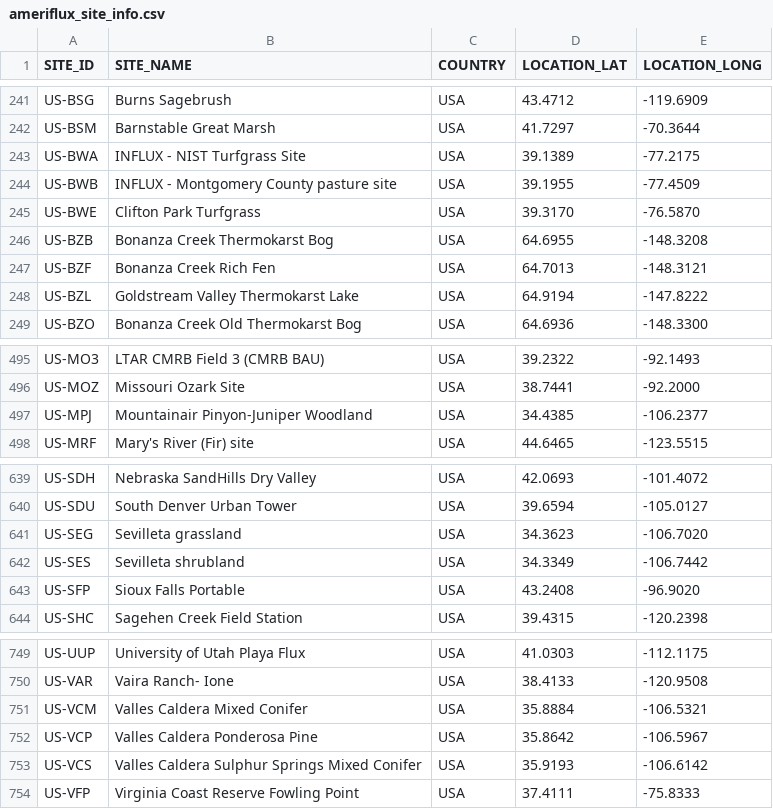
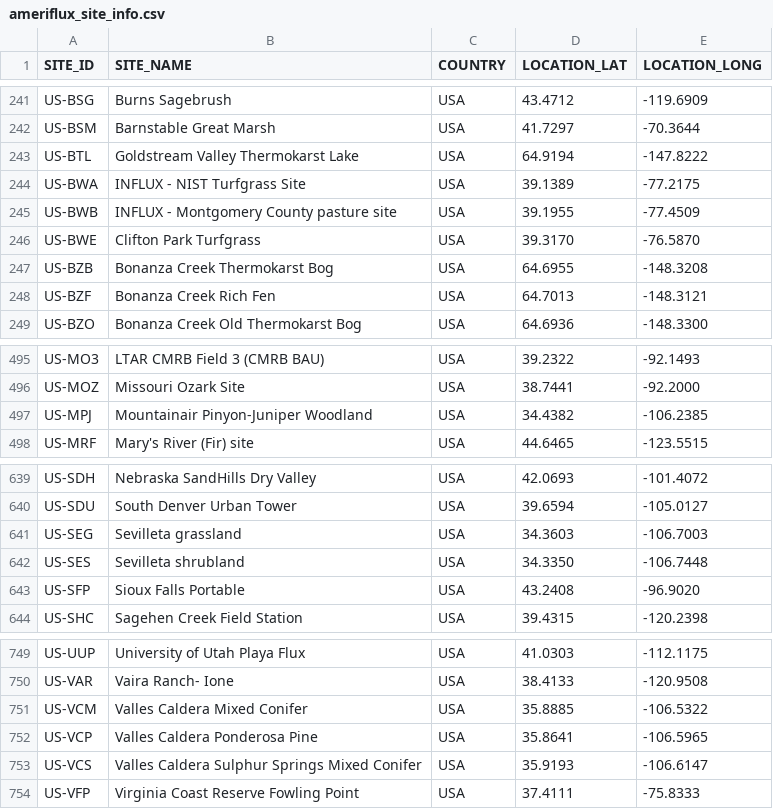
Before and after one commit to trevorkeenan/fluxnet-data-explorer, a CSV file: assets/ameriflux_site_info.csv, drawn as a sheet; only a part is shown, gaps mark what is left out; the diff covers the shown part only.

```diff
--- a/assets/ameriflux_site_info.csv
+++ b/assets/ameriflux_site_info.csv
@@ -242,2 +242,3 @@ US-BSG,Burns Sagebrush,USA,43.4712,-119.6909
 US-BSM,Barnstable Great Marsh,USA,41.7297,-70.3644
+US-BTL,Goldstream Valley Thermokarst Lake,USA,64.9194,-147.8222
 US-BWA,INFLUX - NIST Turfgrass Site,USA,39.1389,-77.2175
@@ -247,3 +248,2 @@ US-BZB,Bonanza Creek Thermokarst Bog,USA,64.6955,-148.3208
 US-BZF,Bonanza Creek Rich Fen,USA,64.7013,-148.3121
-US-BZL,Goldstream Valley Thermokarst Lake,USA,64.9194,-147.8222
 US-BZO,Bonanza Creek Old Thermokarst Bog,USA,64.6936,-148.3300
@@ -496,3 +496,3 @@ US-MO3,LTAR CMRB Field 3 (CMRB BAU),USA,39.2322,-92.1493
 US-MOZ,Missouri Ozark Site,USA,38.7441,-92.2000
-US-MPJ,Mountainair Pinyon-Juniper Woodland,USA,34.4385,-106.2377
+US-MPJ,Mountainair Pinyon-Juniper Woodland,USA,34.4382,-106.2385
 US-MRF,Mary's River (Fir) site,USA,44.6465,-123.5515
@@ -640,4 +640,4 @@ US-SDH,Nebraska SandHills Dry Valley,USA,42.0693,-101.4072
 US-SDU,South Denver Urban Tower,USA,39.6594,-105.0127
-US-SEG,Sevilleta grassland,USA,34.3623,-106.7020
-US-SES,Sevilleta shrubland,USA,34.3349,-106.7442
+US-SEG,Sevilleta grassland,USA,34.3603,-106.7003
+US-SES,Sevilleta shrubland,USA,34.3350,-106.7448
 US-SFP,Sioux Falls Portable,USA,43.2408,-96.9020
@@ -750,5 +750,5 @@ US-UUP,University of Utah Playa Flux,USA,41.0303,-112.1175
 US-VAR,Vaira Ranch- Ione,USA,38.4133,-120.9508
-US-VCM,Valles Caldera Mixed Conifer,USA,35.8884,-106.5321
-US-VCP,Valles Caldera Ponderosa Pine,USA,35.8642,-106.5967
-US-VCS,Valles Caldera Sulphur Springs Mixed Conifer,USA,35.9193,-106.6142
+US-VCM,Valles Caldera Mixed Conifer,USA,35.8885,-106.5322
+US-VCP,Valles Caldera Ponderosa Pine,USA,35.8641,-106.5965
+US-VCS,Valles Caldera Sulphur Springs Mixed Conifer,USA,35.9193,-106.6147
 US-VFP,Virginia Coast Reserve Fowling Point,USA,37.4111,-75.8333
```
Also changed, not shown: 5 edited cells elsewhere in this file, assets/efd_curated_sites_snapshot.csv, assets/icos_direct_fluxnet.csv, 6 other files.
